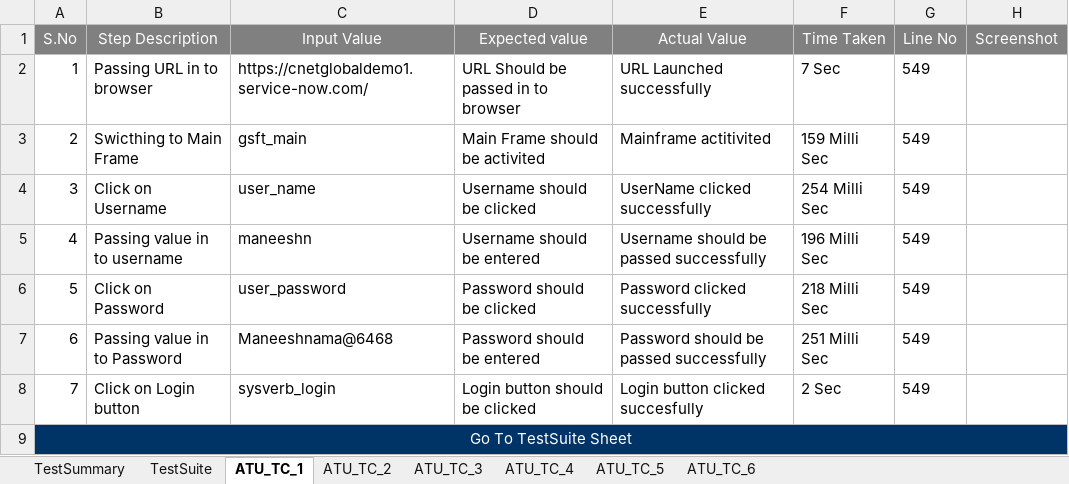
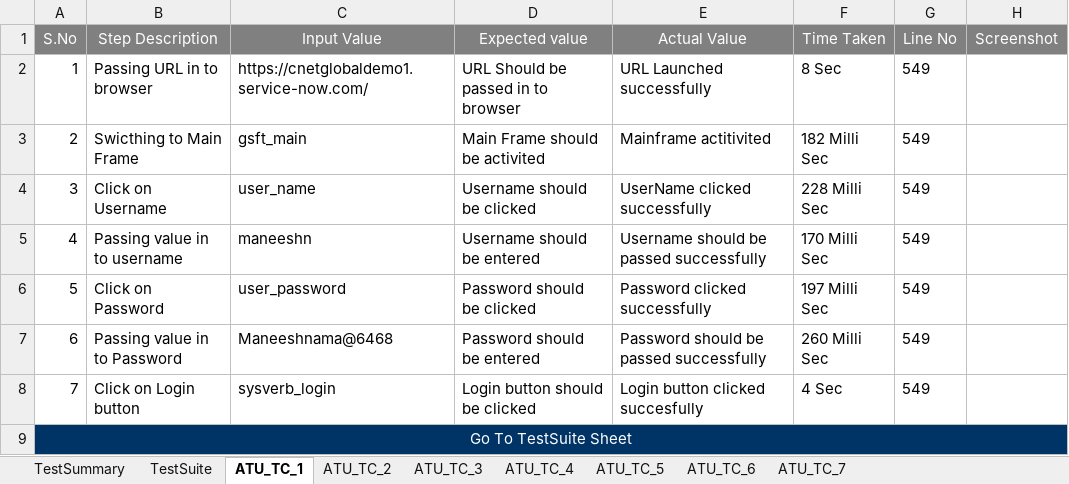
Before and after one commit to maneeshnama/Selenium_RemoveUser, an Excel workbook: ATUReports/Results/Run_4/(ATUReports) Run_4.xlsx, sheet ATU_TC_1, drawn as a sheet; values as stored, in another font and other column widths than the file's, no borders; the diff names each change by its address in the sheet, - before the commit and + after, or states it on an @@ line.

```diff
--- a/ATUReports/Results/Run_4/(ATUReports) Run_4.xlsx (sheet ATU_TC_1)
+++ b/ATUReports/Results/Run_4/(ATUReports) Run_4.xlsx (sheet ATU_TC_1)
+sheet tab: ATU_TC_7
-F2 (Time Taken): 7 Sec
+F2 (Time Taken): 8 Sec
-F3 (Time Taken): 159 Milli Sec
+F3 (Time Taken): 182 Milli Sec
-F4 (Time Taken): 254 Milli Sec
+F4 (Time Taken): 228 Milli Sec
-F5 (Time Taken): 196 Milli Sec
+F5 (Time Taken): 170 Milli Sec
-F6 (Time Taken): 218 Milli Sec
+F6 (Time Taken): 197 Milli Sec
-F7 (Time Taken): 251 Milli Sec
+F7 (Time Taken): 260 Milli Sec
-F8 (Time Taken): 2 Sec
+F8 (Time Taken): 4 Sec
```
Also changed, not shown: sheet ATU_TC_4, sheet ATU_TC_5, sheet ATU_TC_6, sheet TestSuite, sheet ATU_TC_3, sheet TestSummary, charts or pictures, ATUReports/Results/Run_2/(ATUReports) Run_2.xlsx, ATUReports/Results/Run_9/(ATUReports) Run_9.xlsx, 50 other files.
